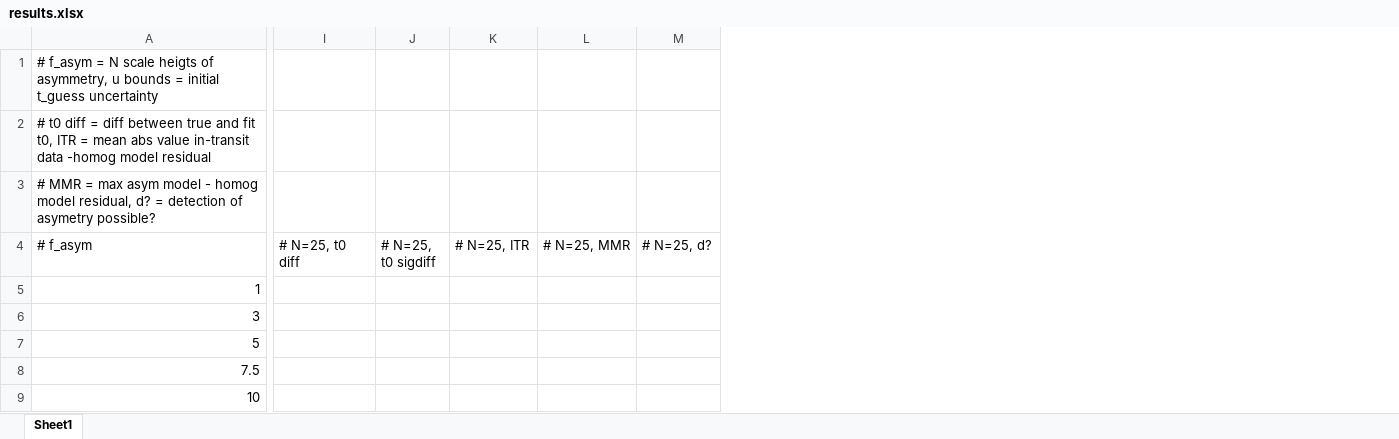
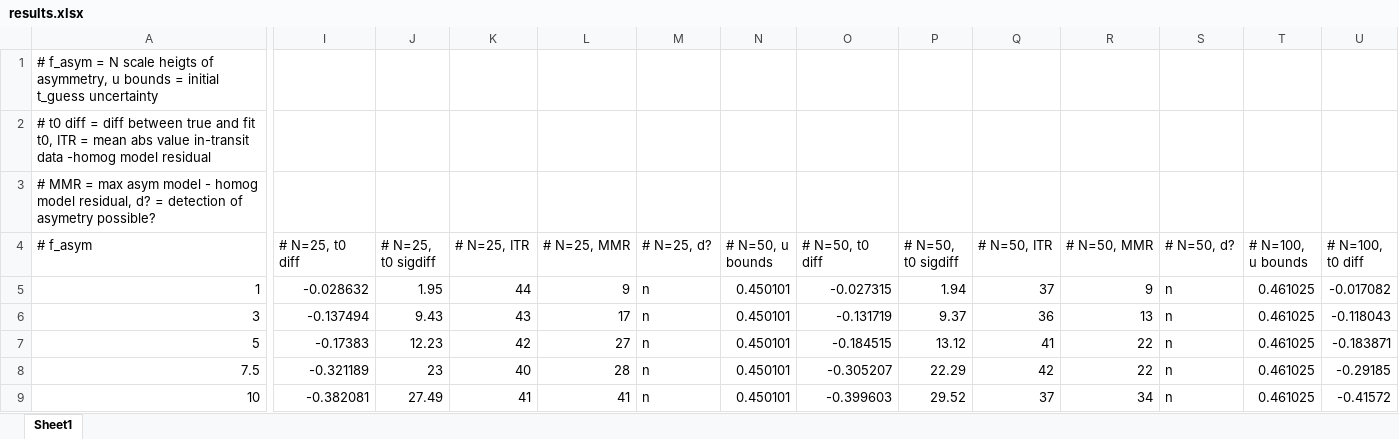
Before and after one commit to mm-murphy/MimickingAsymmetries, an Excel workbook: results.xlsx, sheet Sheet1, drawn as a sheet; only a part is shown, gaps mark what is left out; values as stored, in another font and other column widths than the file's, no borders; the diff covers the shown part only; the diff names each change by its address in the sheet, - before the commit and + after, or states it on an @@ line.

Commit message:
updated table

```diff
--- a/results.xlsx (sheet Sheet1)
+++ b/results.xlsx (sheet Sheet1)
+column N (# N=50, u bounds), rows 5-9: all 0.450101
+column O (# N=50, t0 diff), rows 5-9: -0.027315 | -0.131719 | -0.184515 | -0.305207 | -0.399603
+column P (# N=50, t0 sigdiff), rows 5-9: 1.94 | 9.37 | 13.12 | 22.29 | 29.52
+column Q (# N=50, ITR), rows 5-9: 37 | 36 | 41 | 42 | 37
+column R (# N=50, MMR), rows 5-9: 9 | 13 | 22 | 22 | 34
+column S (# N=50, d?), rows 5-9: all n
+column T (# N=100, u bounds), rows 5-9: all 0.461025
+column U (# N=100, t0 diff), rows 5-9: -0.017082 | -0.118043 | -0.183871 | -0.29185 | -0.41572
-I5 (# N=25, t0 diff): (empty)
+I5 (# N=25, t0 diff): -0.028632
-J5 (# N=25, t0 sigdiff): (empty)
+J5 (# N=25, t0 sigdiff): 1.95
-K5 (# N=25, ITR): (empty)
+K5 (# N=25, ITR): 44
-L5 (# N=25, MMR): (empty)
+L5 (# N=25, MMR): 9
-M5:M9 (# N=25, d?): (empty)
+M5:M9 (# N=25, d?): n
-I6 (# N=25, t0 diff): (empty)
+I6 (# N=25, t0 diff): -0.137494
-J6 (# N=25, t0 sigdiff): (empty)
+J6 (# N=25, t0 sigdiff): 9.43
-K6 (# N=25, ITR): (empty)
+K6 (# N=25, ITR): 43
-L6 (# N=25, MMR): (empty)
+L6 (# N=25, MMR): 17
-I7 (# N=25, t0 diff): (empty)
+I7 (# N=25, t0 diff): -0.17383
-J7 (# N=25, t0 sigdiff): (empty)
+J7 (# N=25, t0 sigdiff): 12.23
-K7 (# N=25, ITR): (empty)
+K7 (# N=25, ITR): 42
-L7 (# N=25, MMR): (empty)
+L7 (# N=25, MMR): 27
-I8 (# N=25, t0 diff): (empty)
+I8 (# N=25, t0 diff): -0.321189
-J8 (# N=25, t0 sigdiff): (empty)
+J8 (# N=25, t0 sigdiff): 23
-K8 (# N=25, ITR): (empty)
+K8 (# N=25, ITR): 40
-L8 (# N=25, MMR): (empty)
+L8 (# N=25, MMR): 28
-I9 (# N=25, t0 diff): (empty)
+I9 (# N=25, t0 diff): -0.382081
-J9 (# N=25, t0 sigdiff): (empty)
+J9 (# N=25, t0 sigdiff): 27.49
-K9 (# N=25, ITR): (empty)
+K9 (# N=25, ITR): 41
-L9 (# N=25, MMR): (empty)
+L9 (# N=25, MMR): 41
```
Also changed, not shown: 4 added rows, 4 added columns and 40 edited cells elsewhere in this sheet.
